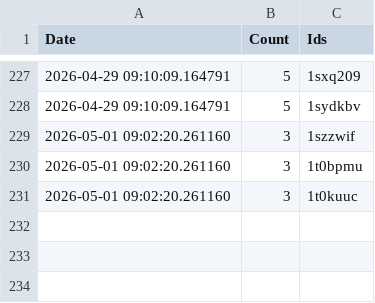
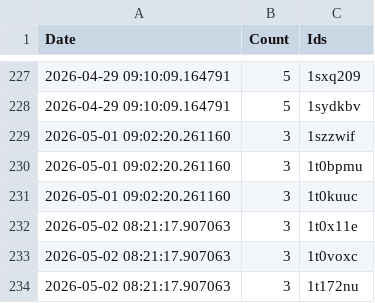
Before and after one commit to brianrocknj/race-reports, a CSV file: log.csv, drawn as a sheet; only a part is shown, gaps mark what is left out.

```diff
--- a/log.csv
+++ b/log.csv
@@ -231 +231,4 @@ Date,Count,Ids
 2026-05-01 09:02:20.261160,3,1t0kuuc
+2026-05-02 08:21:17.907063,3,1t0x11e
+2026-05-02 08:21:17.907063,3,1t0voxc
+2026-05-02 08:21:17.907063,3,1t172nu
```
